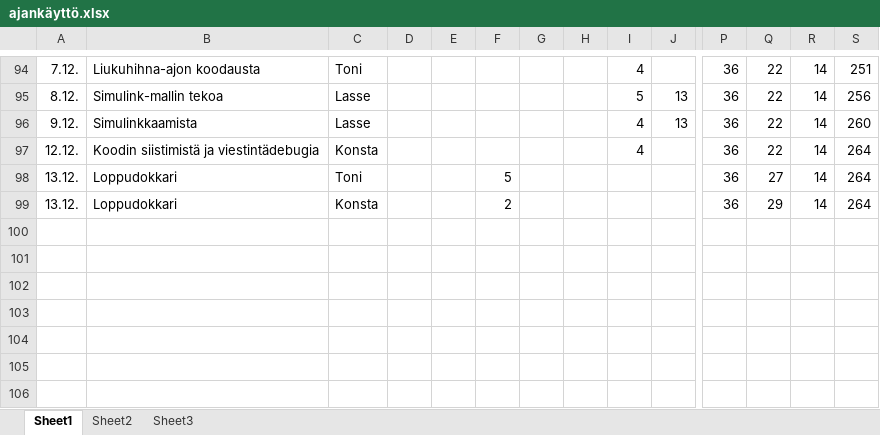
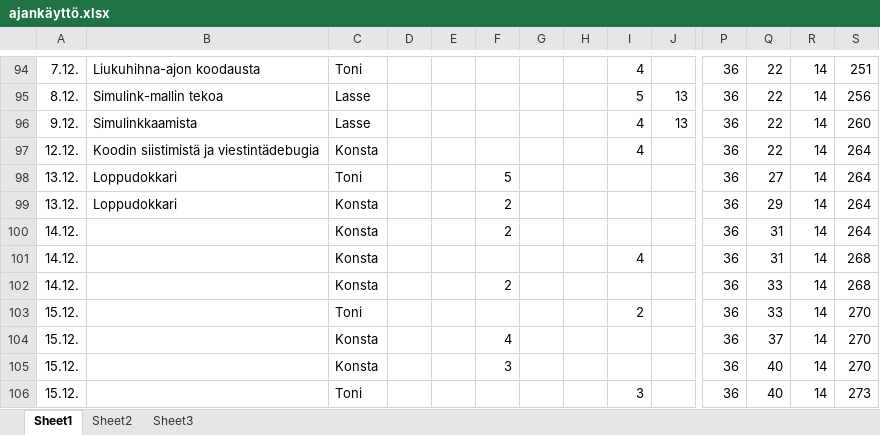
Before and after one commit to sooda/aasiauto, an Excel workbook: docs/ajankäyttö.xlsx, sheet Sheet1, drawn as a sheet; only a part is shown, gaps mark what is left out; values as stored, in another font and other column widths than the file's, no borders; charts and pictures not drawn; rows hold the shown columns only; the diff names each change by its address in the sheet, - before the commit and + after, or states it on an @@ line.

Commit message:
ajankäyttö-excel

```diff
--- a/docs/ajankäyttö.xlsx (sheet Sheet1)
+++ b/docs/ajankäyttö.xlsx (sheet Sheet1)
+row 100: 14.12. |  | Konsta |  |  | 2 |  |  |  |  | 36 | 31 | 14 | 264
+row 101: 14.12. |  | Konsta |  |  |  |  |  | 4 |  | 36 | 31 | 14 | 268
+row 102: 14.12. |  | Konsta |  |  | 2 |  |  |  |  | 36 | 33 | 14 | 268
+row 103: 15.12. |  | Toni |  |  |  |  |  | 2 |  | 36 | 33 | 14 | 270
+row 104: 15.12. |  | Konsta |  |  | 4 |  |  |  |  | 36 | 37 | 14 | 270
+row 105: 15.12. |  | Konsta |  |  | 3 |  |  |  |  | 36 | 40 | 14 | 270
+row 106: 15.12. |  | Toni |  |  |  |  |  | 3 |  | 36 | 40 | 14 | 273
```
Also changed, not shown: charts or pictures.
